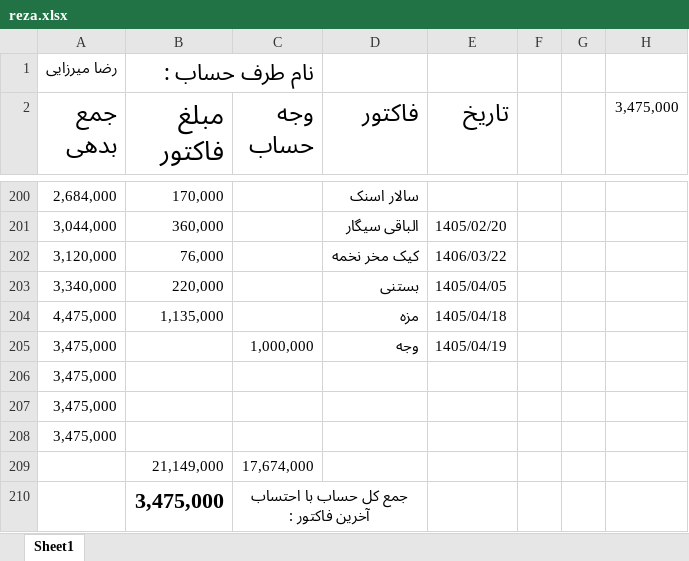
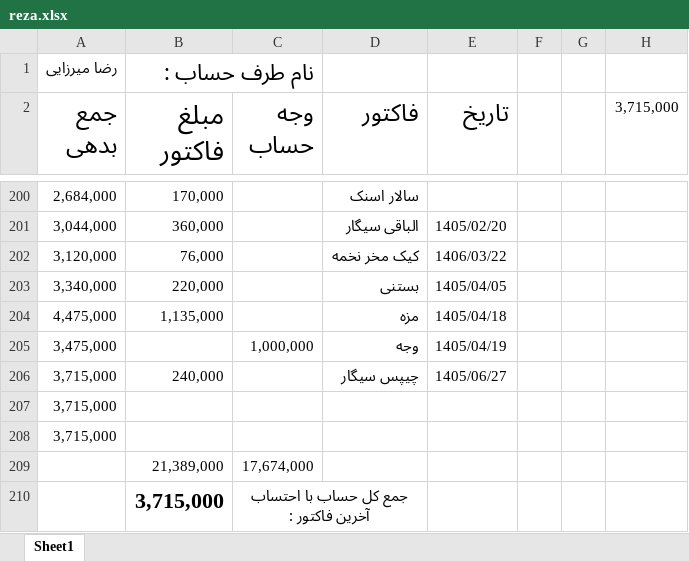
Before and after one commit to Hamidmarket/hesab, an Excel workbook: customers/reza.xlsx, sheet Sheet1, drawn as a sheet; only a part is shown, gaps mark what is left out; values as stored, in another font and other column widths than the file's, no borders; conditional formats not drawn; removed rows and columns are numbered as before the commit, all else as after; the diff names each change by its address in the sheet, - before the commit and + after, or states it on an @@ line.

```diff
--- a/customers/reza.xlsx (sheet Sheet1)
+++ b/customers/reza.xlsx (sheet Sheet1)
-H2: 3,475,000
+H2: 3,715,000
-row 206: 3,475,000
+row 206: 3,715,000 | 240,000 |  | چیپس سیگار | 1405/06/27
-A207:A208 (جمع بدهی): 3,475,000
+A207:A208 (جمع بدهی): 3,715,000
-B209 (مبلغ فاکتور): 21,149,000
+B209 (مبلغ فاکتور): 21,389,000
-B210 (مبلغ فاکتور): 3,475,000
+B210 (مبلغ فاکتور): 3,715,000
```
Also changed, not shown: customers.xlsx, 2 other files.
